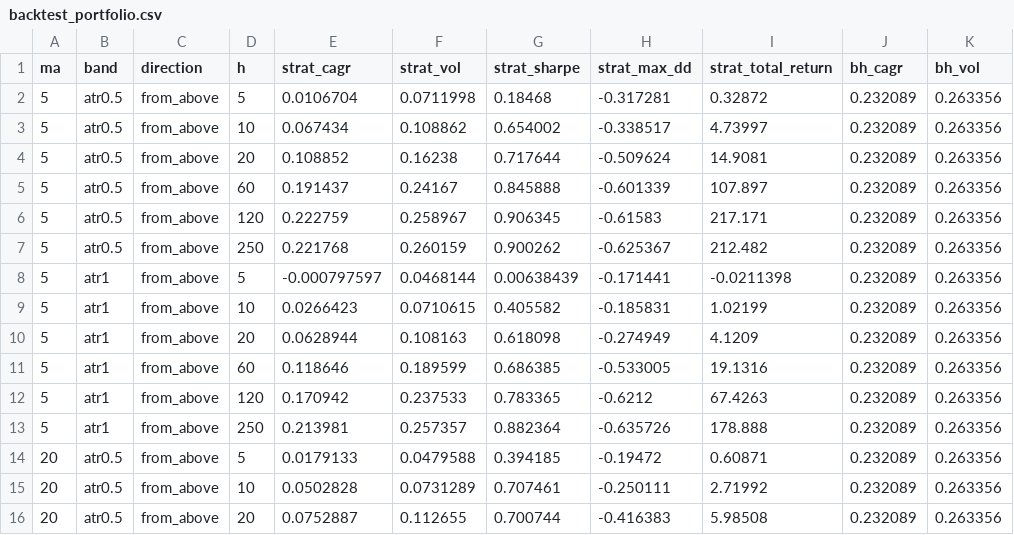
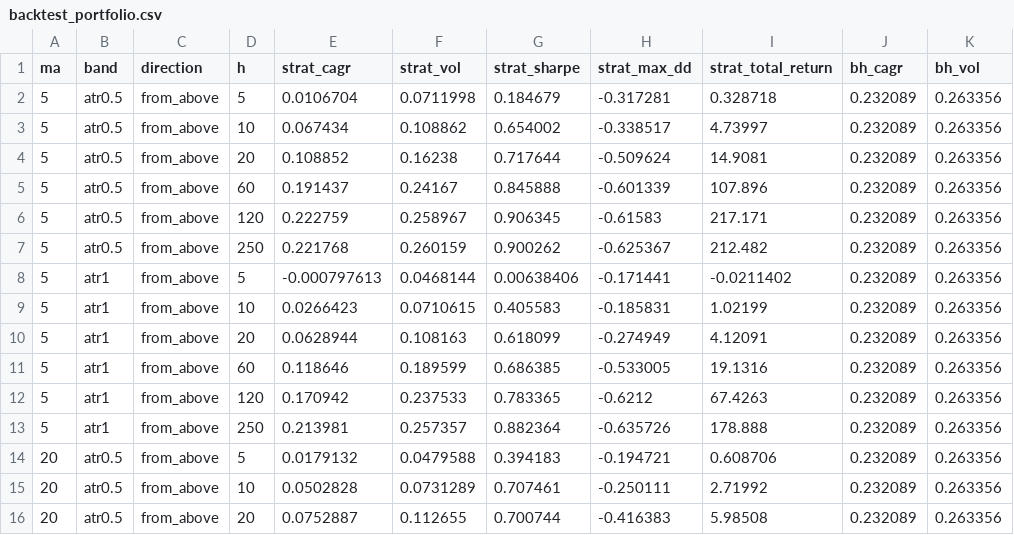
Before and after one commit to JJ-Zhang-DS/buy-a-dip, a CSV file: results/backtest_portfolio.csv, drawn as a sheet; only a part is shown; the diff covers the shown part only; the diff names each change by its address in the sheet, - before the commit and + after, or states it on an @@ line.

```diff
--- a/results/backtest_portfolio.csv
+++ b/results/backtest_portfolio.csv
-G2 (strat_sharpe): 0.18468
+G2 (strat_sharpe): 0.184679
-I2 (strat_total_return): 0.32872
+I2 (strat_total_return): 0.328718
-I5 (strat_total_return): 107.897
+I5 (strat_total_return): 107.896
-E8 (strat_cagr): -0.000797597
+E8 (strat_cagr): -0.000797613
-G8 (strat_sharpe): 0.00638439
+G8 (strat_sharpe): 0.00638406
-I8 (strat_total_return): -0.0211398
+I8 (strat_total_return): -0.0211402
-G9 (strat_sharpe): 0.405582
+G9 (strat_sharpe): 0.405583
-G10 (strat_sharpe): 0.618098
+G10 (strat_sharpe): 0.618099
-I10 (strat_total_return): 4.1209
+I10 (strat_total_return): 4.12091
-E14 (strat_cagr): 0.0179133
+E14 (strat_cagr): 0.0179132
-G14 (strat_sharpe): 0.394185
+G14 (strat_sharpe): 0.394183
-H14 (strat_max_dd): -0.19472
+H14 (strat_max_dd): -0.194721
-I14 (strat_total_return): 0.60871
+I14 (strat_total_return): 0.608706
```
Also changed, not shown: 41 edited cells elsewhere in this file, results/backtest_by_ticker.csv, results/event_study_by_ticker.csv, 20 other files.
